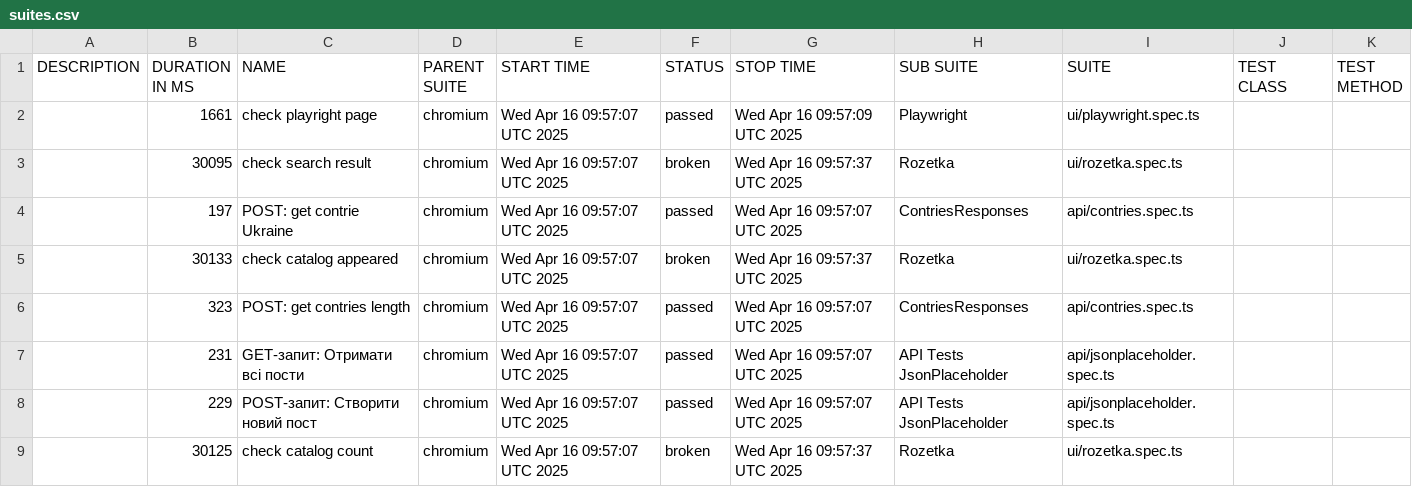
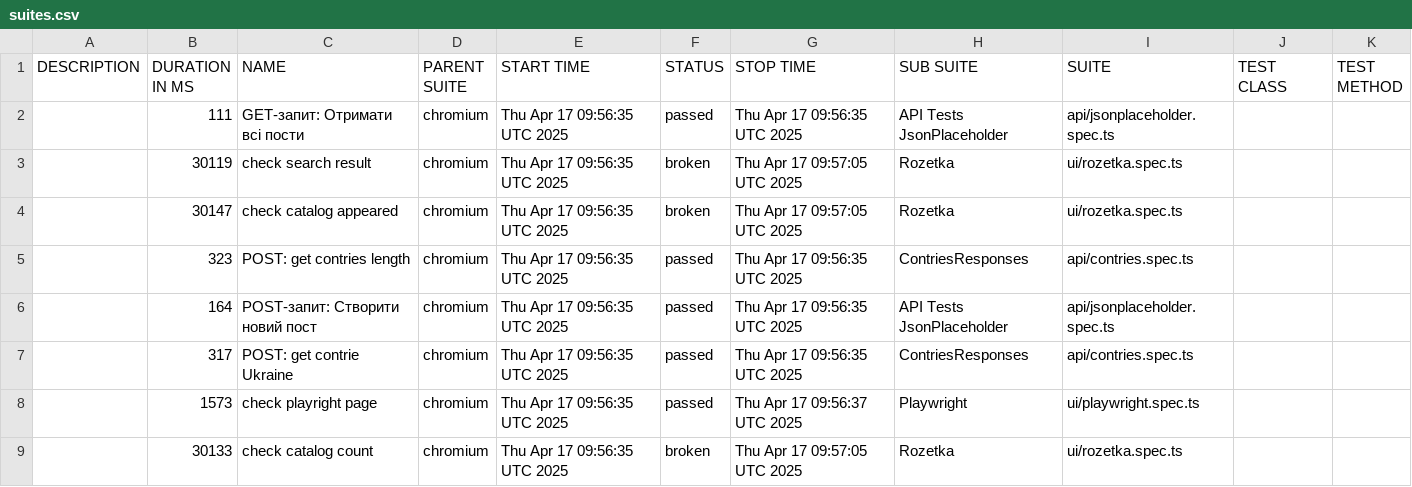
Before and after one commit to Vanecheek/new_IVAN_tests_playwrite, a CSV file: data/suites.csv, drawn as a sheet.

```diff
--- a/data/suites.csv
+++ b/data/suites.csv
@@ -1,9 +1,9 @@
 "DESCRIPTION","DURATION IN MS","NAME","PARENT SUITE","START TIME","STATUS","STOP TIME","SUB SUITE","SUITE","TEST CLASS","TEST METHOD"
-"","1661","check playright page","chromium","Wed Apr 16 09:57:07 UTC 2025","passed","Wed Apr 16 09:57:09 UTC 2025","Playwright","ui/playwright.spec.ts","",""
-"","30095","check search result","chromium","Wed Apr 16 09:57:07 UTC 2025","broken","Wed Apr 16 09:57:37 UTC 2025","Rozetka","ui/rozetka.spec.ts","",""
-"","197","POST: get contrie Ukraine","chromium","Wed Apr 16 09:57:07 UTC 2025","passed","Wed Apr 16 09:57:07 UTC 2025","ContriesResponses","api/contries.spec.ts","",""
-"","30133","check catalog appeared","chromium","Wed Apr 16 09:57:07 UTC 2025","broken","Wed Apr 16 09:57:37 UTC 2025","Rozetka","ui/rozetka.spec.ts","",""
-"","323","POST: get contries length","chromium","Wed Apr 16 09:57:07 UTC 2025","passed","Wed Apr 16 09:57:07 UTC 2025","ContriesResponses","api/contries.spec.ts","",""
-"","231","GET-запит: Отримати всі пости","chromium","Wed Apr 16 09:57:07 UTC 2025","passed","Wed Apr 16 09:57:07 UTC 2025","API Tests JsonPlaceholder","api/jsonplaceholder.spec.ts","",""
-"","229","POST-запит: Створити новий пост","chromium","Wed Apr 16 09:57:07 UTC 2025","passed","Wed Apr 16 09:57:07 UTC 2025","API Tests JsonPlaceholder","api/jsonplaceholder.spec.ts","",""
-"","30125","check catalog count","chromium","Wed Apr 16 09:57:07 UTC 2025","broken","Wed Apr 16 09:57:37 UTC 2025","Rozetka","ui/rozetka.spec.ts","",""
+"","111","GET-запит: Отримати всі пости","chromium","Thu Apr 17 09:56:35 UTC 2025","passed","Thu Apr 17 09:56:35 UTC 2025","API Tests JsonPlaceholder","api/jsonplaceholder.spec.ts","",""
+"","30119","check search result","chromium","Thu Apr 17 09:56:35 UTC 2025","broken","Thu Apr 17 09:57:05 UTC 2025","Rozetka","ui/rozetka.spec.ts","",""
+"","30147","check catalog appeared","chromium","Thu Apr 17 09:56:35 UTC 2025","broken","Thu Apr 17 09:57:05 UTC 2025","Rozetka","ui/rozetka.spec.ts","",""
+"","323","POST: get contries length","chromium","Thu Apr 17 09:56:35 UTC 2025","passed","Thu Apr 17 09:56:35 UTC 2025","ContriesResponses","api/contries.spec.ts","",""
+"","164","POST-запит: Створити новий пост","chromium","Thu Apr 17 09:56:35 UTC 2025","passed","Thu Apr 17 09:56:35 UTC 2025","API Tests JsonPlaceholder","api/jsonplaceholder.spec.ts","",""
+"","317","POST: get contrie Ukraine","chromium","Thu Apr 17 09:56:35 UTC 2025","passed","Thu Apr 17 09:56:35 UTC 2025","ContriesResponses","api/contries.spec.ts","",""
+"","1573","check playright page","chromium","Thu Apr 17 09:56:35 UTC 2025","passed","Thu Apr 17 09:56:37 UTC 2025","Playwright","ui/playwright.spec.ts","",""
+"","30133","check catalog count","chromium","Thu Apr 17 09:56:35 UTC 2025","broken","Thu Apr 17 09:57:05 UTC 2025","Rozetka","ui/rozetka.spec.ts","",""
```
Also changed, not shown: 39 other files.
